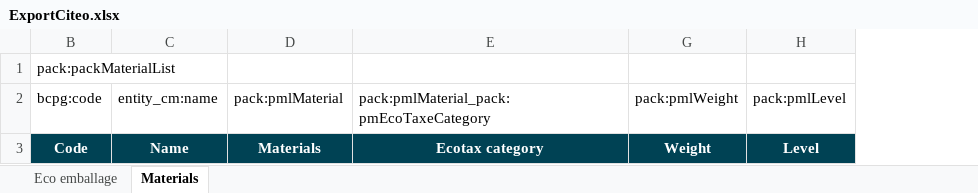
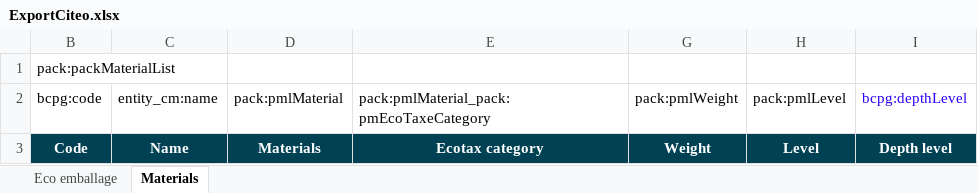
Before and after one commit to becpg/becpg-community, an Excel workbook: becpg-plm/becpg-plm-core/src/main/resources/beCPG/birt/exportsearch/product/en/ExportCiteo.xlsx, sheet Materials, drawn as a sheet; values as stored, in another font and other column widths than the file's, no borders; charts and pictures not drawn; the diff names each change by its address in the sheet, - before the commit and + after, or states it on an @@ line.

```diff
--- a/becpg-plm/becpg-plm-core/src/main/resources/beCPG/birt/exportsearch/product/en/ExportCiteo.xlsx (sheet Materials)
+++ b/becpg-plm/becpg-plm-core/src/main/resources/beCPG/birt/exportsearch/product/en/ExportCiteo.xlsx (sheet Materials)
+column I, rows 2-3: bcpg:depthLevel | Depth level
```
Also changed, not shown: hidden cells, becpg-plm/becpg-plm-core/src/main/resources/beCPG/birt/exportsearch/product/en/ExportCiteoPro.xlsx, becpg-plm/becpg-plm-core/src/main/resources/beCPG/birt/exportsearch/product/fr/ExportCiteo.xlsx, 10 other files.
